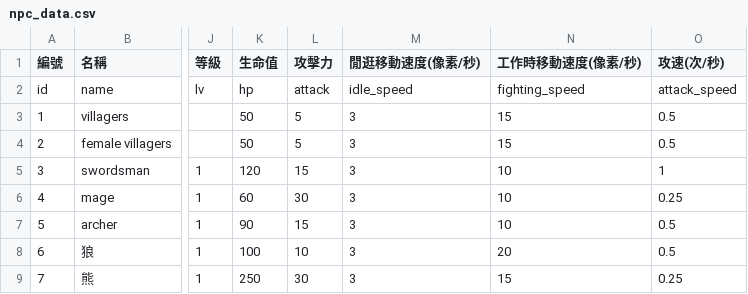
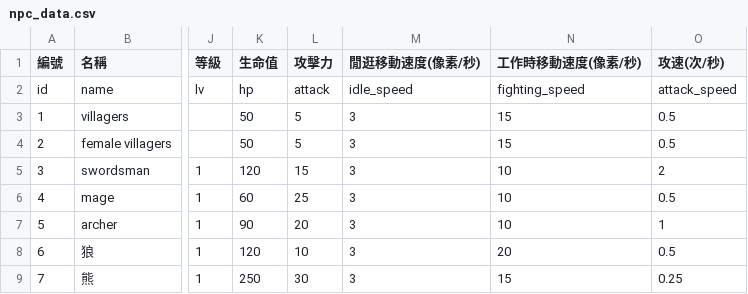
Before and after one commit to myKOF/Diablo-Factory, a CSV file: config/npc_data.csv, drawn as a sheet; only a part is shown, gaps mark what is left out; the diff names each change by its address in the sheet, - before the commit and + after, or states it on an @@ line.

```diff
--- a/config/npc_data.csv
+++ b/config/npc_data.csv
-O5 (攻速(次/秒)): 1
+O5 (攻速(次/秒)): 2
-L6 (攻擊力): 30
+L6 (攻擊力): 25
-O6 (攻速(次/秒)): 0.25
+O6 (攻速(次/秒)): 0.5
-L7 (攻擊力): 15
+L7 (攻擊力): 20
-O7 (攻速(次/秒)): 0.5
+O7 (攻速(次/秒)): 1
-K8 (生命值): 100
+K8 (生命值): 120
```
Also changed, not shown: 4 other files.
